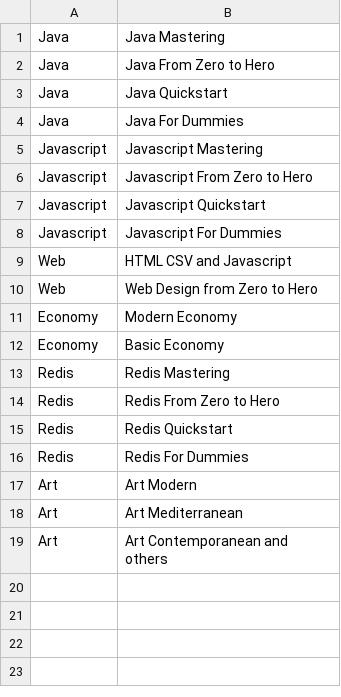
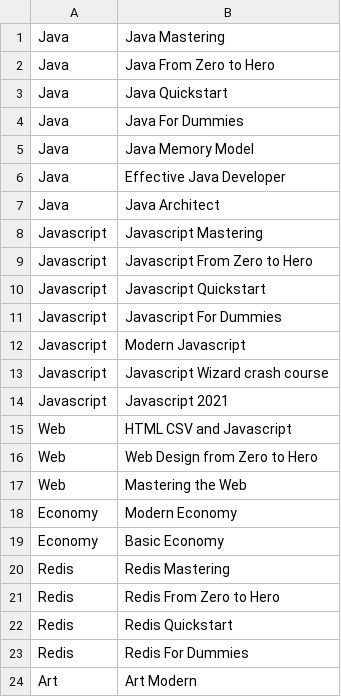
Before and after one commit to serdeliverance/x-mentor, a CSV file: x-mentor-core/conf/data/has.csv, drawn as a sheet; only a part is shown; the shorter side is filled out with more unchanged rows; the diff covers the shown part only; the diff names each change by its address in the sheet, - before the commit and + after, or states it on an @@ line.

Commit message:
adding more courses

```diff
--- a/x-mentor-core/conf/data/has.csv
+++ b/x-mentor-core/conf/data/has.csv
+row 5: Java | Java Memory Model
+row 6: Java | Effective Java Developer
+row 7: Java | Java Architect
+row 12: Javascript | Modern Javascript
+row 13: Javascript | Javascript Wizard crash course
+row 14: Javascript | Javascript 2021
+row 17: Web | Mastering the Web
```
Also changed, not shown: 14 added rows elsewhere in this file, x-mentor-core/conf/data/interest.csv, x-mentor-core/conf/data/studying.csv, 4 other files.
